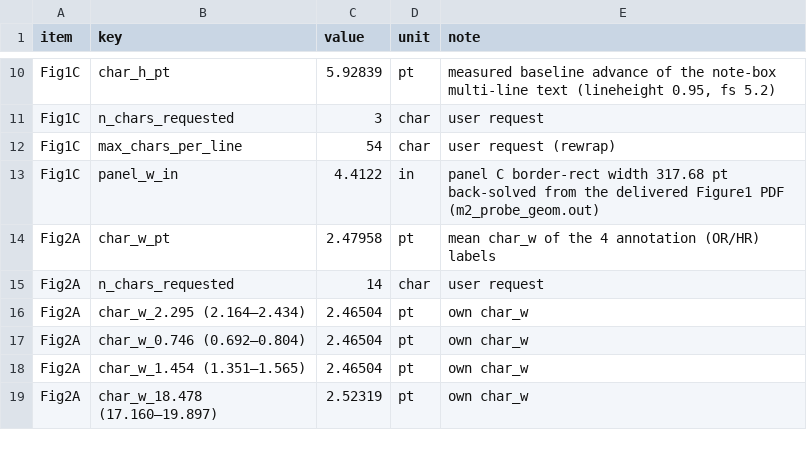
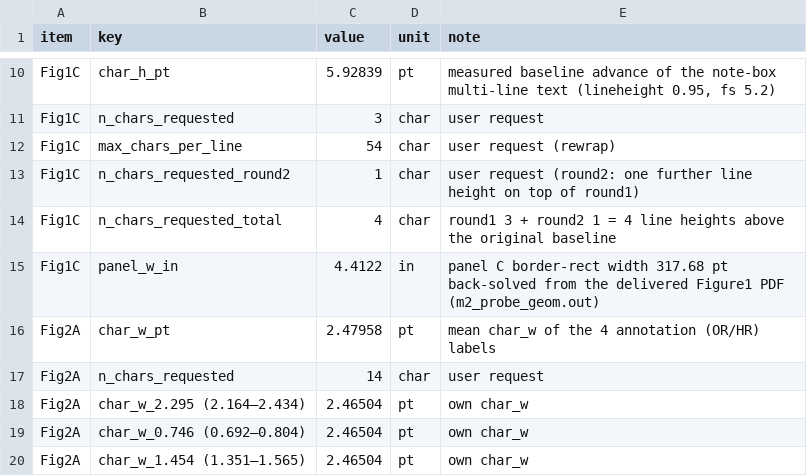
Before and after one commit to caiwj2001-beep/HLA_LOH02, a TSV file: revision_2026/code/figures/measured_constants.tsv, drawn as a sheet; only a part is shown, gaps mark what is left out; the shorter side is filled out with more unchanged rows; the diff names each change by its address in the sheet, - before the commit and + after, or states it on an @@ line.

Commit message:
archival-DOI withdrawal + Fig1C one further character height: re-freeze
- Data availability: the GitHub repository is now the single and complete public route for
  the code and the derived data; no Zenodo DOI is applied for or back-filled (CORRECTIONS
  section (xiii)). Manuscript, Key Resources Table, availability statement, cover letter and
  response letter all updated; the per-sample intermediate files remain undistributed.
- Figures: the Fig1C note box moves one further character height up (cumulative 4 line
  heights). D6's upper CI cap overlap 5.7760 pt -> 0.0000 pt; ink CC QA 0/0/0/0; Fig1A/Fig2A/
  Fig2B displacements unchanged and still within +-0.25 character.
- fill_doi.py / DOI_FILLIN_CHECKLIST.md are retained as deprecation-marked archives.
- FINAL_MANIFEST.md re-frozen (76 rows); both deposit archives rebuilt surgically with only
  the changed members replaced.

```diff
--- a/revision_2026/code/figures/measured_constants.tsv
+++ b/revision_2026/code/figures/measured_constants.tsv
+row 13: Fig1C | n_chars_requested_round2 | 1 | char | user request (round2: one further line height on top of round1)
+row 14: Fig1C | n_chars_requested_total | 4 | char | round1 3 + round2 1 = 4 line heights above the original baseline
```
Also changed, not shown: 11 other files.
